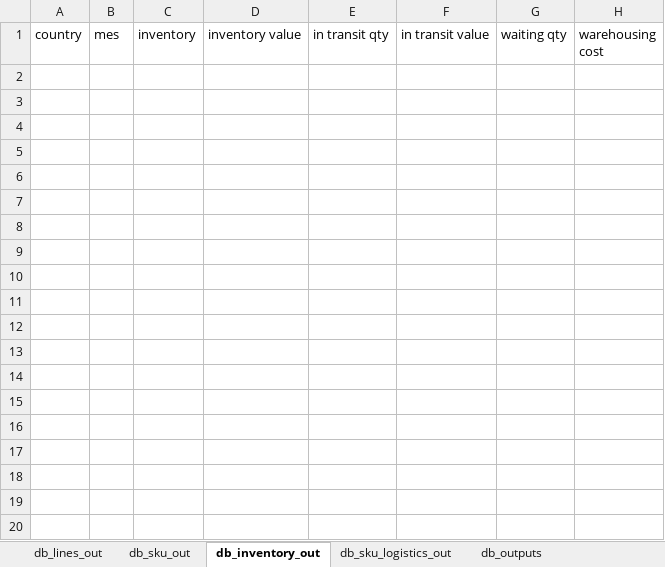
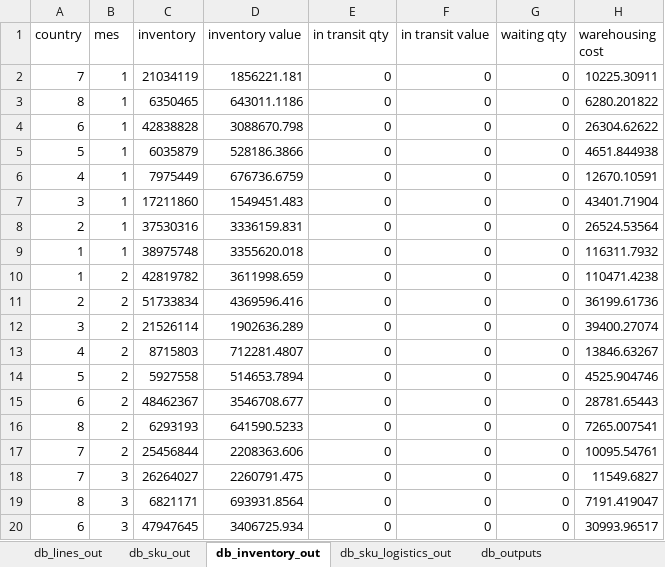
Before and after one commit to elisa-ite/CMPC-manufacturing, an Excel workbook: CMPC_Manufacturing/OutputCMPC.xlsx, sheet db_inventory_out, drawn as a sheet; only a part is shown; values as stored, in another font and other column widths than the file's, no borders; the diff covers the shown part only; the diff names each change by its address in the sheet, - before the commit and + after, or states it on an @@ line.

```diff
--- a/CMPC_Manufacturing/OutputCMPC.xlsx (sheet db_inventory_out)
+++ b/CMPC_Manufacturing/OutputCMPC.xlsx (sheet db_inventory_out)
+row 2: 7 | 1 | 21034119 | 1856221.181 | 0 | 0 | 0 | 10225.30911
+row 3: 8 | 1 | 6350465 | 643011.1186 | 0 | 0 | 0 | 6280.201822
+row 4: 6 | 1 | 42838828 | 3088670.798 | 0 | 0 | 0 | 26304.62622
+row 5: 5 | 1 | 6035879 | 528186.3866 | 0 | 0 | 0 | 4651.844938
+row 6: 4 | 1 | 7975449 | 676736.6759 | 0 | 0 | 0 | 12670.10591
+row 7: 3 | 1 | 17211860 | 1549451.483 | 0 | 0 | 0 | 43401.71904
+row 8: 2 | 1 | 37530316 | 3336159.831 | 0 | 0 | 0 | 26524.53564
+row 9: 1 | 1 | 38975748 | 3355620.018 | 0 | 0 | 0 | 116311.7932
+row 10: 1 | 2 | 42819782 | 3611998.659 | 0 | 0 | 0 | 110471.4238
+row 11: 2 | 2 | 51733834 | 4369596.416 | 0 | 0 | 0 | 36199.61736
+row 12: 3 | 2 | 21526114 | 1902636.289 | 0 | 0 | 0 | 39400.27074
+row 13: 4 | 2 | 8715803 | 712281.4807 | 0 | 0 | 0 | 13846.63267
+row 14: 5 | 2 | 5927558 | 514653.7894 | 0 | 0 | 0 | 4525.904746
+row 15: 6 | 2 | 48462367 | 3546708.677 | 0 | 0 | 0 | 28781.65443
+row 16: 8 | 2 | 6293193 | 641590.5233 | 0 | 0 | 0 | 7265.007541
+row 17: 7 | 2 | 25456844 | 2208363.606 | 0 | 0 | 0 | 10095.54761
+row 18: 7 | 3 | 26264027 | 2260791.475 | 0 | 0 | 0 | 11549.6827
+row 19: 8 | 3 | 6821171 | 693931.8564 | 0 | 0 | 0 | 7191.419047
+row 20: 6 | 3 | 47947645 | 3406725.934 | 0 | 0 | 0 | 30993.96517
```
Also changed, not shown: 29 added rows elsewhere in this sheet, sheet db_sku_out, sheet db_lines_out, sheet db_param_var_out, sheet db_outputs, 10 other files.
